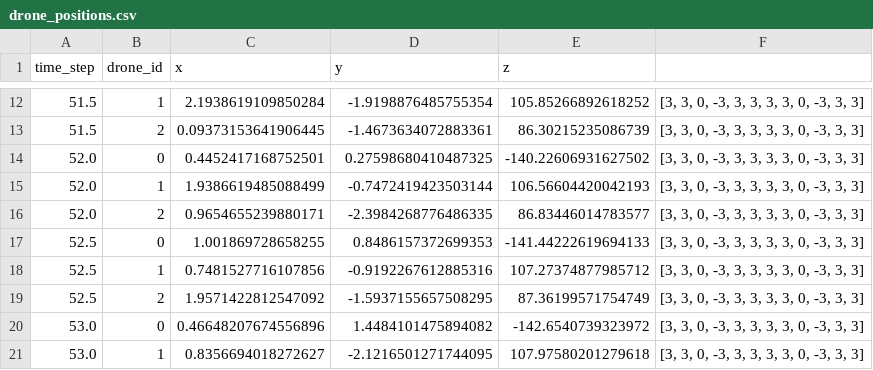
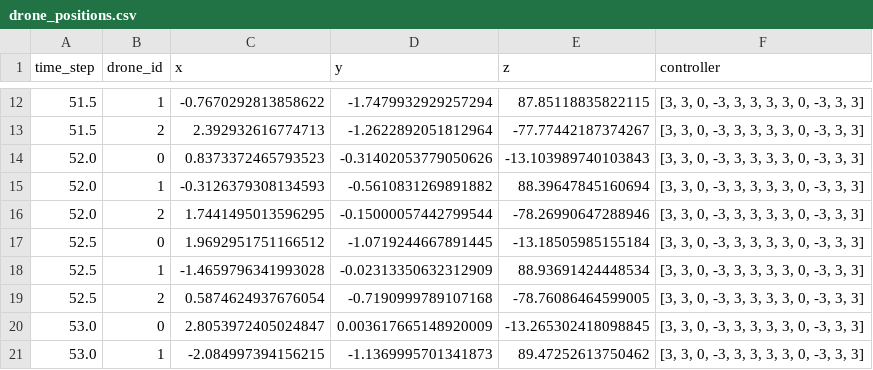
Before and after one commit to tailaiying32/aria, a CSV file: drone_positions.csv, drawn as a sheet; only a part is shown, gaps mark what is left out; the diff covers the shown part only.

```diff
--- a/drone_positions.csv
+++ b/drone_positions.csv
@@ -1 +1 @@
-time_step,drone_id,x,y,z
+time_step,drone_id,x,y,z,controller
@@ -12,10 +12,10 @@ time_step,drone_id,x,y,z
-51.5,1,2.1938619109850284,-1.9198876485755354,105.85266892618252,"[3, 3, 0, -3, 3, 3, 3, 3, 0, -3, 3, 3]"
-51.5,2,0.09373153641906445,-1.4673634072883361,86.30215235086739,"[3, 3, 0, -3, 3, 3, 3, 3, 0, -3, 3, 3]"
-52.0,0,0.4452417168752501,0.27598680410487325,-140.22606931627502,"[3, 3, 0, -3, 3, 3, 3, 3, 0, -3, 3, 3]"
-52.0,1,1.9386619485088499,-0.7472419423503144,106.56604420042193,"[3, 3, 0, -3, 3, 3, 3, 3, 0, -3, 3, 3]"
-52.0,2,0.9654655239880171,-2.3984268776486335,86.83446014783577,"[3, 3, 0, -3, 3, 3, 3, 3, 0, -3, 3, 3]"
-52.5,0,1.001869728658255,0.8486157372699353,-141.44222619694133,"[3, 3, 0, -3, 3, 3, 3, 3, 0, -3, 3, 3]"
-52.5,1,0.7481527716107856,-0.9192267612885316,107.27374877985712,"[3, 3, 0, -3, 3, 3, 3, 3, 0, -3, 3, 3]"
-52.5,2,1.9571422812547092,-1.5937155657508295,87.36199571754749,"[3, 3, 0, -3, 3, 3, 3, 3, 0, -3, 3, 3]"
-53.0,0,0.46648207674556896,1.4484101475894082,-142.6540739323972,"[3, 3, 0, -3, 3, 3, 3, 3, 0, -3, 3, 3]"
-53.0,1,0.8356694018272627,-2.1216501271744095,107.97580201279618,"[3, 3, 0, -3, 3, 3, 3, 3, 0, -3, 3, 3]"
+51.5,1,-0.7670292813858622,-1.7479932929257294,87.85118835822115,"[3, 3, 0, -3, 3, 3, 3, 3, 0, -3, 3, 3]"
+51.5,2,2.392932616774713,-1.2622892051812964,-77.77442187374267,"[3, 3, 0, -3, 3, 3, 3, 3, 0, -3, 3, 3]"
+52.0,0,0.8373372465793523,-0.31402053779050626,-13.103989740103843,"[3, 3, 0, -3, 3, 3, 3, 3, 0, -3, 3, 3]"
+52.0,1,-0.3126379308134593,-0.5610831269891882,88.39647845160694,"[3, 3, 0, -3, 3, 3, 3, 3, 0, -3, 3, 3]"
+52.0,2,1.7441495013596295,-0.15000057442799544,-78.26990647288946,"[3, 3, 0, -3, 3, 3, 3, 3, 0, -3, 3, 3]"
+52.5,0,1.9692951751166512,-1.0719244667891445,-13.18505985155184,"[3, 3, 0, -3, 3, 3, 3, 3, 0, -3, 3, 3]"
+52.5,1,-1.4659796341993028,-0.02313350632312909,88.93691424448534,"[3, 3, 0, -3, 3, 3, 3, 3, 0, -3, 3, 3]"
+52.5,2,0.5874624937676054,-0.7190999789107168,-78.76086464599005,"[3, 3, 0, -3, 3, 3, 3, 3, 0, -3, 3, 3]"
+53.0,0,2.8053972405024847,0.003617665148920009,-13.265302418098845,"[3, 3, 0, -3, 3, 3, 3, 3, 0, -3, 3, 3]"
+53.0,1,-2.084997394156215,-1.1369995701341873,89.47252613750462,"[3, 3, 0, -3, 3, 3, 3, 3, 0, -3, 3, 3]"
```
Also changed, not shown: 159 edited cells elsewhere in this file, 1 other file.
